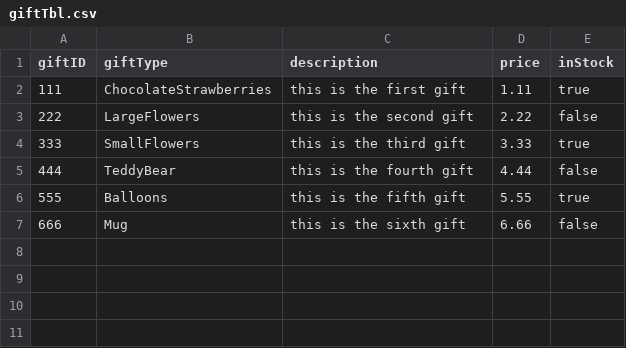
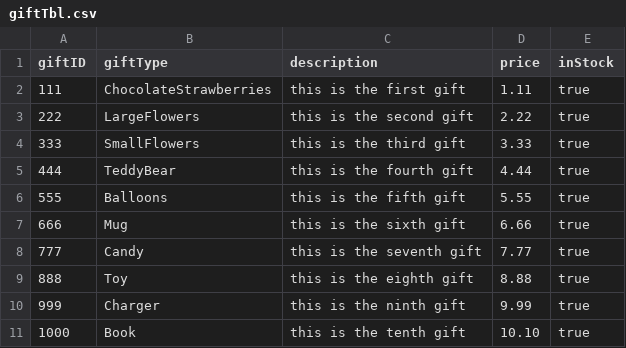
Before and after one commit to Lehong-Wang/CS-3733-Project, a CSV file: BackupsCSVs/giftTbl.csv, drawn as a sheet.

```diff
--- a/BackupsCSVs/giftTbl.csv
+++ b/BackupsCSVs/giftTbl.csv
@@ -2,6 +2,10 @@ giftID,giftType,description,price,inStock
 111,ChocolateStrawberries,this is the first gift,1.11,true
-222,LargeFlowers,this is the second gift,2.22,false
+222,LargeFlowers,this is the second gift,2.22,true
 333,SmallFlowers,this is the third gift,3.33,true
-444,TeddyBear,this is the fourth gift,4.44,false
+444,TeddyBear,this is the fourth gift,4.44,true
 555,Balloons,this is the fifth gift,5.55,true
-666,Mug,this is the sixth gift,6.66,false
+666,Mug,this is the sixth gift,6.66,true
+777,Candy,this is the seventh gift,7.77,true
+888,Toy,this is the eighth gift,8.88,true
+999,Charger,this is the ninth gift,9.99,true
+1000,Book,this is the tenth gift,10.10,true
```
Also changed, not shown: BackupsCSVs/computerTbl.csv, BackupsCSVs/laundryTbl.csv, 12 other files.
